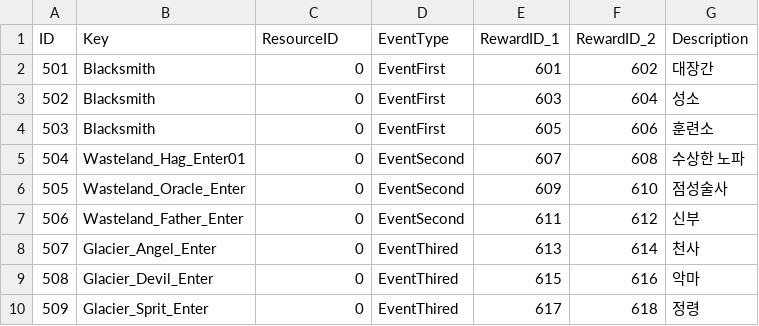
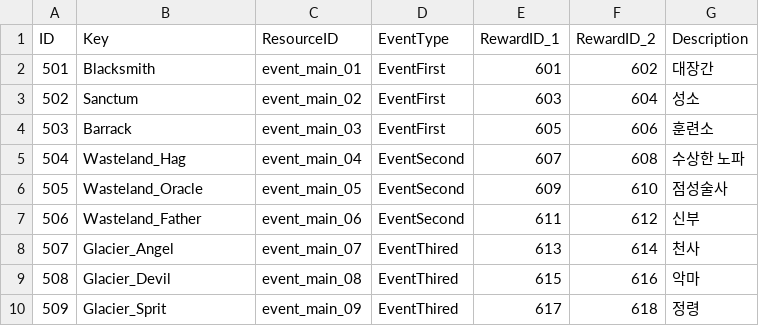
Before and after one commit to Kyungil-smart/08-firstcollabproject-Largegini, a CSV file: EOF/Assets/Resources/Tables/Table_Event.csv, drawn as a sheet.

```diff
--- a/EOF/Assets/Resources/Tables/Table_Event.csv
+++ b/EOF/Assets/Resources/Tables/Table_Event.csv
@@ -1,10 +1,10 @@
 ID,Key,ResourceID,EventType,RewardID_1,RewardID_2,Description
-501,Blacksmith,0,EventFirst,601,602,대장간
-502,Blacksmith,0,EventFirst,603,604,성소
-503,Blacksmith,0,EventFirst,605,606,훈련소
-504,Wasteland_Hag_Enter01,0,EventSecond,607,608,수상한 노파
-505,Wasteland_Oracle_Enter,0,EventSecond,609,610,점성술사
-506,Wasteland_Father_Enter,0,EventSecond,611,612,신부
-507,Glacier_Angel_Enter,0,EventThired,613,614,천사
-508,Glacier_Devil_Enter,0,EventThired,615,616,악마
-509,Glacier_Sprit_Enter,0,EventThired,617,618,정령
+501,Blacksmith,event_main_01,EventFirst,601,602,대장간
+502,Sanctum,event_main_02,EventFirst,603,604,성소
+503,Barrack,event_main_03,EventFirst,605,606,훈련소
+504,Wasteland_Hag,event_main_04,EventSecond,607,608,수상한 노파
+505,Wasteland_Oracle,event_main_05,EventSecond,609,610,점성술사
+506,Wasteland_Father,event_main_06,EventSecond,611,612,신부
+507,Glacier_Angel,event_main_07,EventThired,613,614,천사
+508,Glacier_Devil,event_main_08,EventThired,615,616,악마
+509,Glacier_Sprit,event_main_09,EventThired,617,618,정령
```
Also changed, not shown: EOF/Assets/Resources/Tables/Table_Localize.csv.
